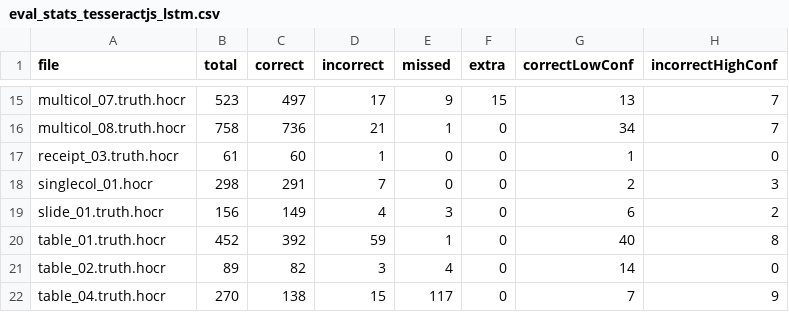
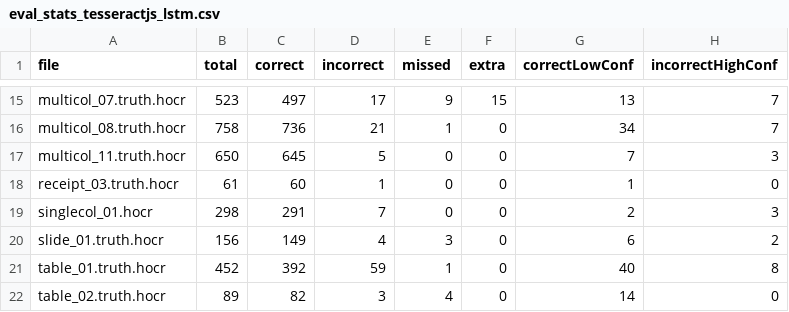
Before and after one commit to scribeocr/ocr-benchmark, a CSV file: stats/eval_stats_tesseractjs_lstm.csv, drawn as a sheet; only a part is shown, gaps mark what is left out; the shorter side is filled out with more unchanged rows.

```diff
--- a/stats/eval_stats_tesseractjs_lstm.csv
+++ b/stats/eval_stats_tesseractjs_lstm.csv
@@ -16,2 +16,3 @@ file,total,correct,incorrect,missed,extra,correctLowConf,incorrectHighConf
 "multicol_08.truth.hocr",758,736,21,1,0,34,7
+"multicol_11.truth.hocr",650,645,5,0,0,7,3
 "receipt_03.truth.hocr",61,60,1,0,0,1,0
```
Also changed, not shown: stats/eval_stats_scribejs.csv, 17 other files.
